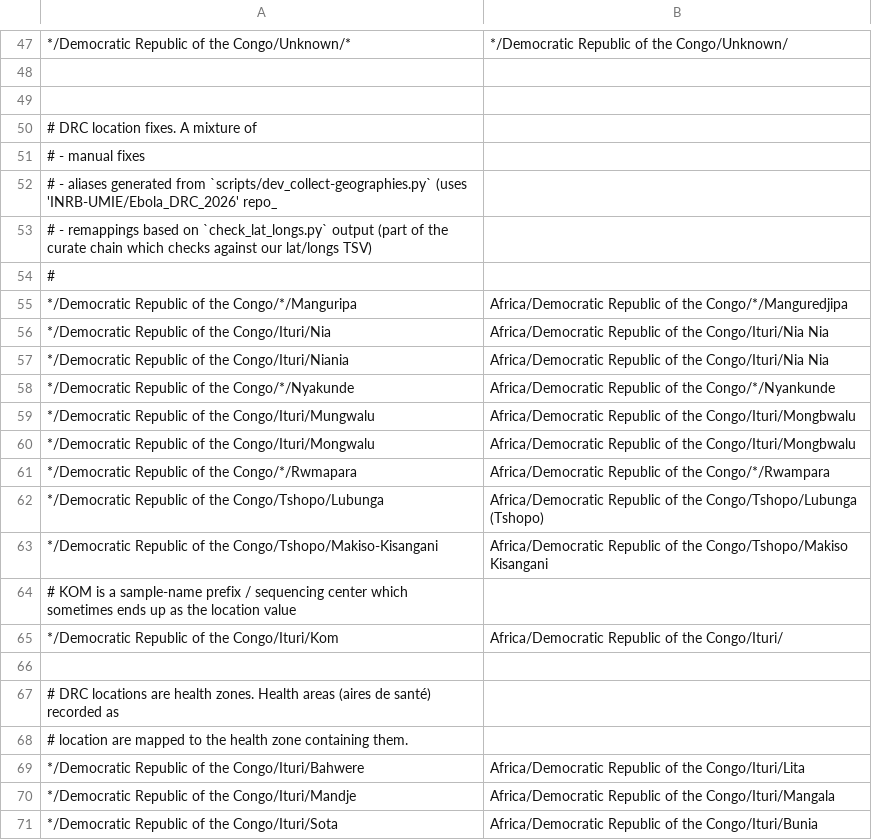
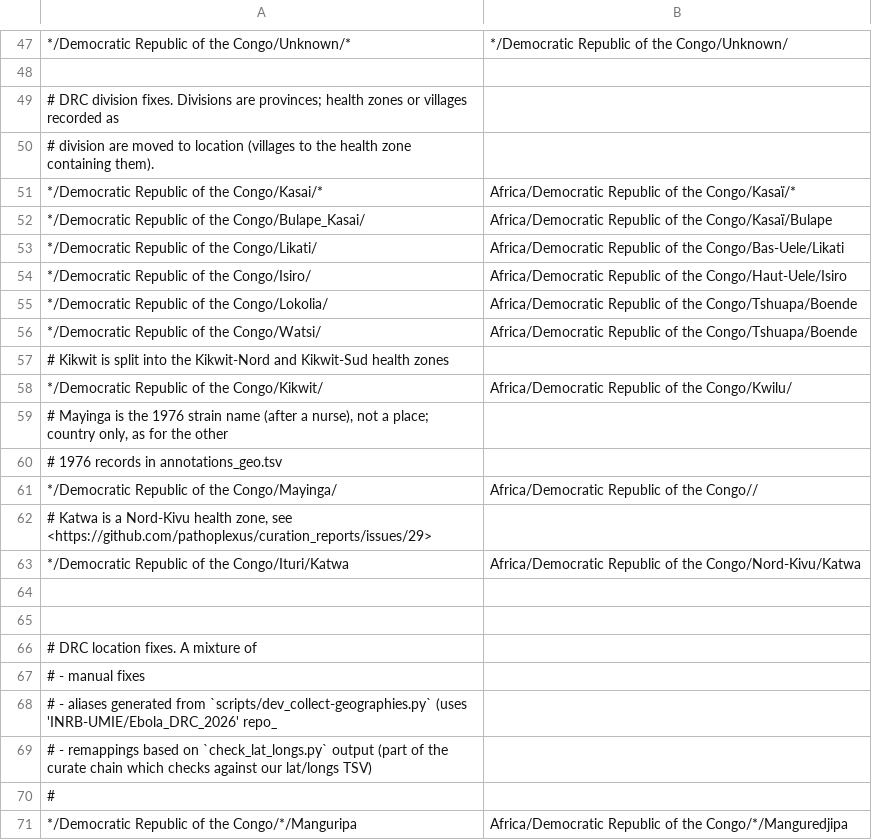
Before and after one commit to nextstrain/ebola, a TSV file: ingest/defaults/geolocation_rules.tsv, drawn as a sheet; only a part is shown, gaps mark what is left out; the shorter side is filled out with more unchanged rows; the diff names each change by its address in the sheet, - before the commit and + after, or states it on an @@ line.

Commit message:
Merge pull request #110 from nextstrain/geo-fix-drc-divisions
[ingest] Fix DRC divisions/locations

```diff
--- a/ingest/defaults/geolocation_rules.tsv
+++ b/ingest/defaults/geolocation_rules.tsv
+row 49: # DRC division fixes. Divisions are provinces; health zones or villages recorded as
+row 50: # division are moved to location (villages to the health zone containing them).
+row 51: */Democratic Republic of the Congo/Kasai/* | Africa/Democratic Republic of the Congo/Kasaï/*
+row 52: */Democratic Republic of the Congo/Bulape_Kasai/ | Africa/Democratic Republic of the Congo/Kasaï/Bulape
+row 53: */Democratic Republic of the Congo/Likati/ | Africa/Democratic Republic of the Congo/Bas-Uele/Likati
+row 54: */Democratic Republic of the Congo/Isiro/ | Africa/Democratic Republic of the Congo/Haut-Uele/Isiro
+row 55: */Democratic Republic of the Congo/Lokolia/ | Africa/Democratic Republic of the Congo/Tshuapa/Boende
+row 56: */Democratic Republic of the Congo/Watsi/ | Africa/Democratic Republic of the Congo/Tshuapa/Boende
+row 57: # Kikwit is split into the Kikwit-Nord and Kikwit-Sud health zones
+row 58: */Democratic Republic of the Congo/Kikwit/ | Africa/Democratic Republic of the Congo/Kwilu/
+row 59: # Mayinga is the 1976 strain name (after a nurse), not a place; country only, as for the other
+row 60: # 1976 records in annotations_geo.tsv
+row 61: */Democratic Republic of the Congo/Mayinga/ | Africa/Democratic Republic of the Congo//
+row 62: # Katwa is a Nord-Kivu health zone, see <https://github.com/pathoplexus/curation_reports/issues/29>
+row 63: */Democratic Republic of the Congo/Ituri/Katwa | Africa/Democratic Republic of the Congo/Nord-Kivu/Katwa
+row 64: (empty)
```
